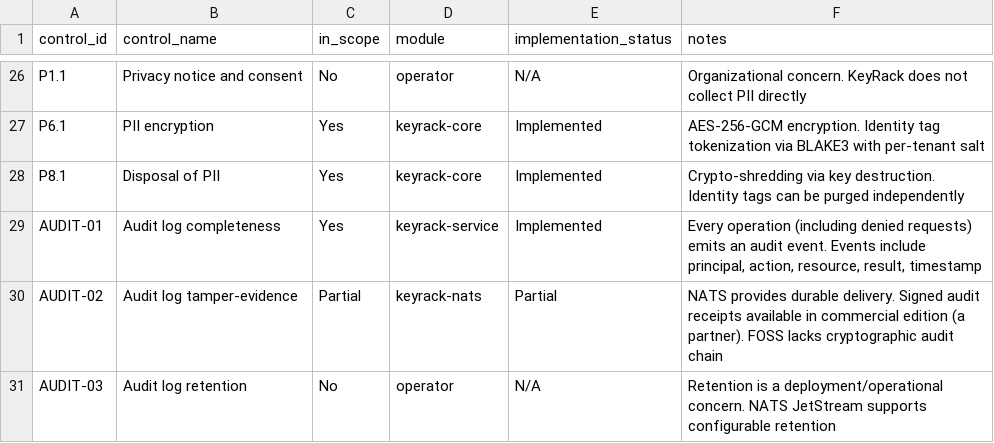
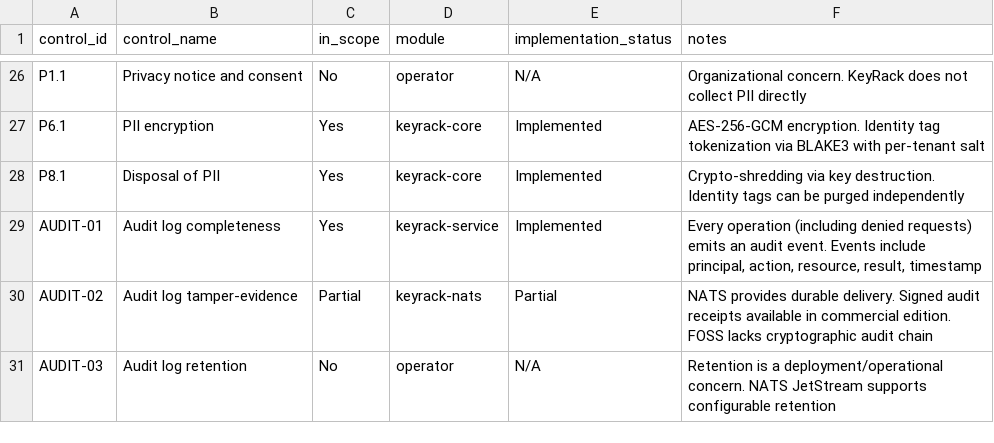
Before and after one commit to KeyRack-io/keyrack, a CSV file: docs/compliance/controls/soc2-type2.csv, drawn as a sheet; only a part is shown, gaps mark what is left out.

```diff
--- a/docs/compliance/controls/soc2-type2.csv
+++ b/docs/compliance/controls/soc2-type2.csv
@@ -29,3 +29,3 @@ P8.1,Disposal of PII,Yes,keyrack-core,Implemented,"Crypto-shredding via key dest
 AUDIT-01,Audit log completeness,Yes,keyrack-service,Implemented,"Every operation (including denied requests) emits an audit event. Events include principal, action, resource, result, timestamp"
-AUDIT-02,Audit log tamper-evidence,Partial,keyrack-nats,Partial,"NATS provides durable delivery. Signed audit receipts available in commercial edition (a partner). FOSS lacks cryptographic audit chain"
+AUDIT-02,Audit log tamper-evidence,Partial,keyrack-nats,Partial,"NATS provides durable delivery. Signed audit receipts available in commercial edition. FOSS lacks cryptographic audit chain"
 AUDIT-03,Audit log retention,No,operator,N/A,"Retention is a deployment/operational concern. NATS JetStream supports configurable retention"
```
Also changed, not shown: 14 other files.
